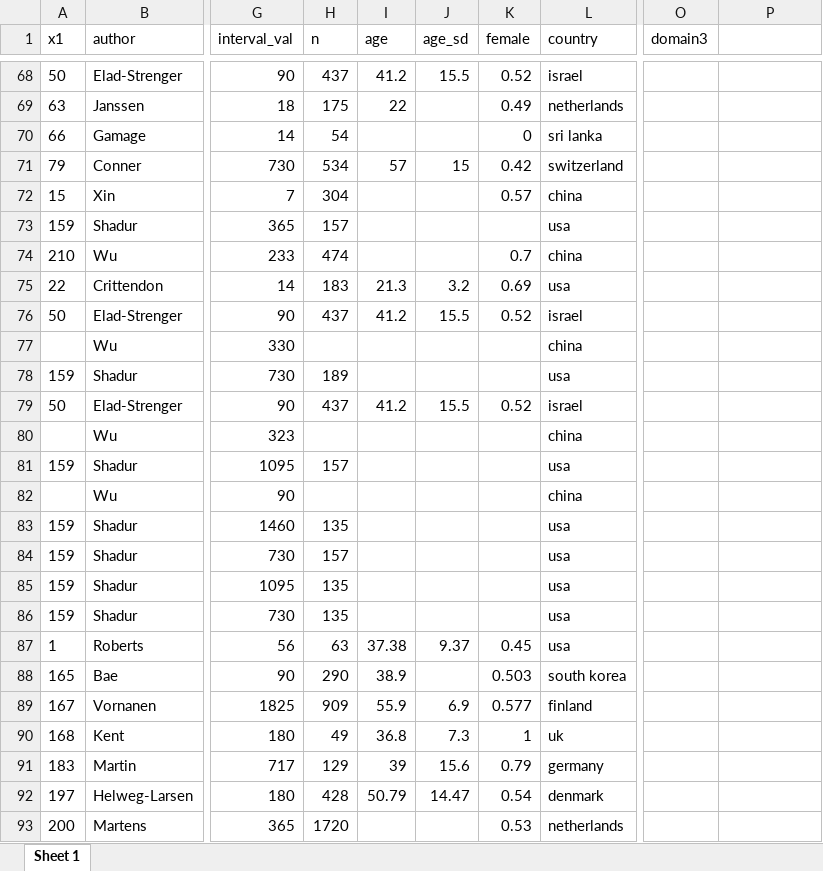
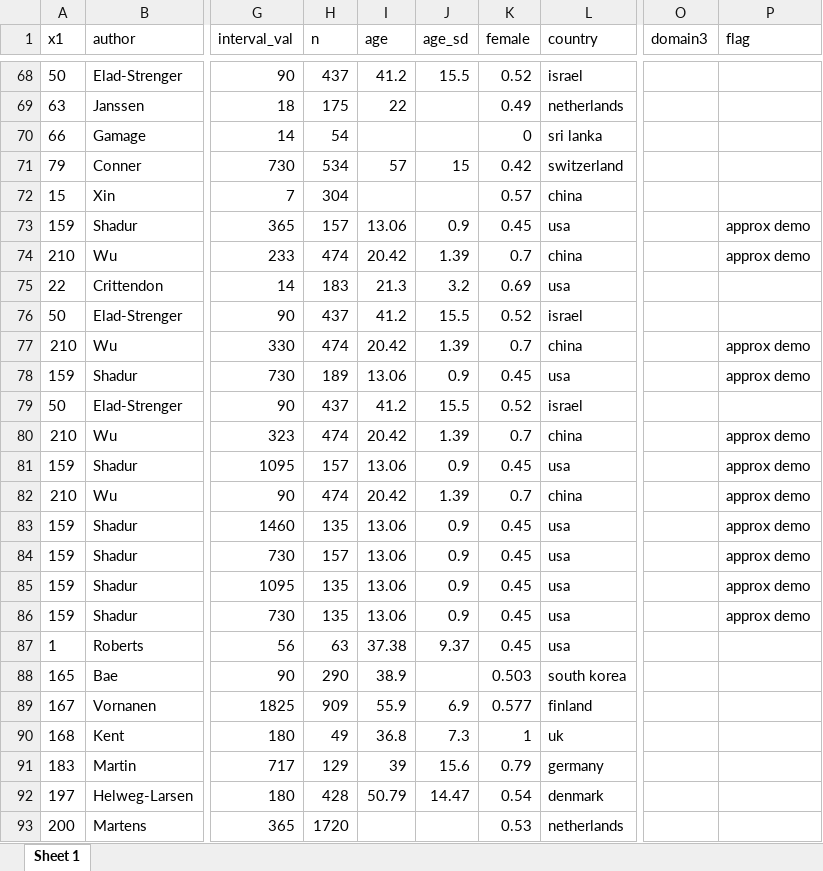
Before and after one commit to cdsbasel/temp_riskperception, an Excel workbook: data/cor_final.xlsx, sheet Sheet 1, drawn as a sheet; only a part is shown, gaps mark what is left out; values as stored, in another font and other column widths than the file's, no borders; the diff covers the shown part only; the diff names each change by its address in the sheet, - before the commit and + after, or states it on an @@ line.

```diff
--- a/data/cor_final.xlsx (sheet Sheet 1)
+++ b/data/cor_final.xlsx (sheet Sheet 1)
-P1: (empty)
+P1: flag
-I73 (age): (empty)
+I73 (age): 13.06
-J73 (age_sd): (empty)
+J73 (age_sd): 0.9
-K73 (female): (empty)
+K73 (female): 0.45
-P73:P74 (flag): (empty)
+P73:P74 (flag): approx demo
-I74 (age): (empty)
+I74 (age): 20.42
-J74 (age_sd): (empty)
+J74 (age_sd): 1.39
-A77 (x1): (empty)
+A77 (x1): 210
-H77 (n): (empty)
+H77 (n): 474
-I77 (age): (empty)
+I77 (age): 20.42
-J77 (age_sd): (empty)
+J77 (age_sd): 1.39
-K77 (female): (empty)
+K77 (female): 0.7
-P77:P78 (flag): (empty)
+P77:P78 (flag): approx demo
-I78 (age): (empty)
+I78 (age): 13.06
-J78 (age_sd): (empty)
+J78 (age_sd): 0.9
-K78 (female): (empty)
+K78 (female): 0.45
-A80 (x1): (empty)
+A80 (x1): 210
-H80 (n): (empty)
+H80 (n): 474
-I80 (age): (empty)
+I80 (age): 20.42
-J80 (age_sd): (empty)
+J80 (age_sd): 1.39
-K80 (female): (empty)
+K80 (female): 0.7
-P80:P86 (flag): (empty)
+P80:P86 (flag): approx demo
-I81 (age): (empty)
+I81 (age): 13.06
-J81 (age_sd): (empty)
+J81 (age_sd): 0.9
-K81 (female): (empty)
+K81 (female): 0.45
-A82 (x1): (empty)
+A82 (x1): 210
-H82 (n): (empty)
+H82 (n): 474
-I82 (age): (empty)
+I82 (age): 20.42
-J82 (age_sd): (empty)
+J82 (age_sd): 1.39
-K82 (female): (empty)
+K82 (female): 0.7
-I83:I86 (age): (empty)
+I83:I86 (age): 13.06
-J83:J86 (age_sd): (empty)
+J83:J86 (age_sd): 0.9
-K83:K86 (female): (empty)
+K83:K86 (female): 0.45
```
Also changed, not shown: 7 edited cells elsewhere in this sheet, 4 other files.
